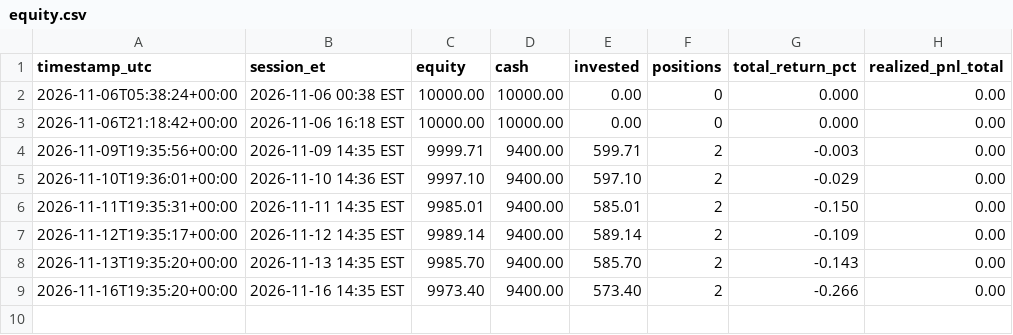
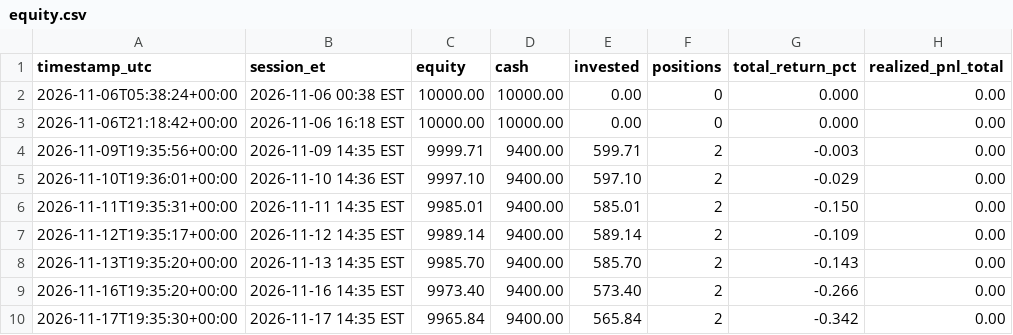
Before and after one commit to WalkerForrester28/agentic-trading-desk, a CSV file: paper/equity.csv, drawn as a sheet.

```diff
--- a/paper/equity.csv
+++ b/paper/equity.csv
@@ -9 +9,2 @@ timestamp_utc,session_et,equity,cash,invested,positions,total_return_pct,realize
 2026-11-16T19:35:20+00:00,2026-11-16 14:35 EST,9973.40,9400.00,573.40,2,-0.266,0.00
+2026-11-17T19:35:30+00:00,2026-11-17 14:35 EST,9965.84,9400.00,565.84,2,-0.342,0.00
```
Also changed, not shown: 2 other files.
